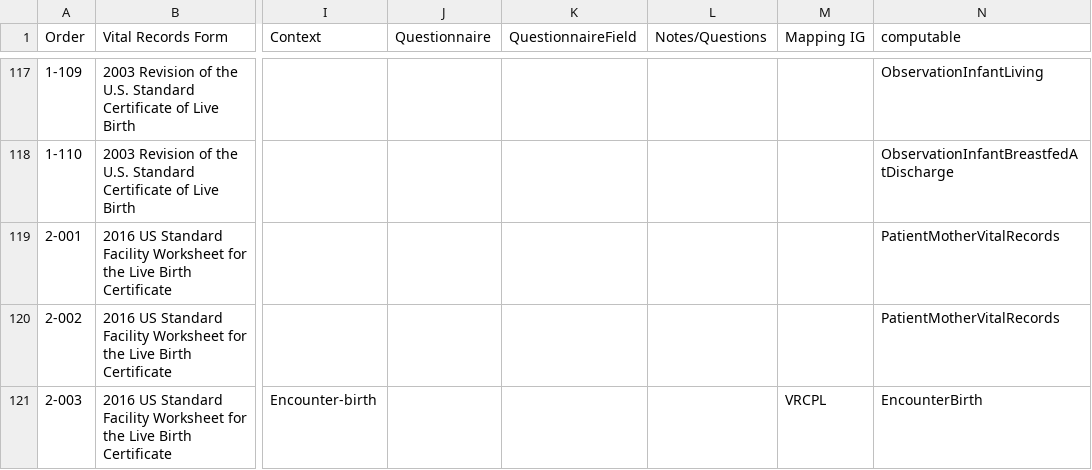
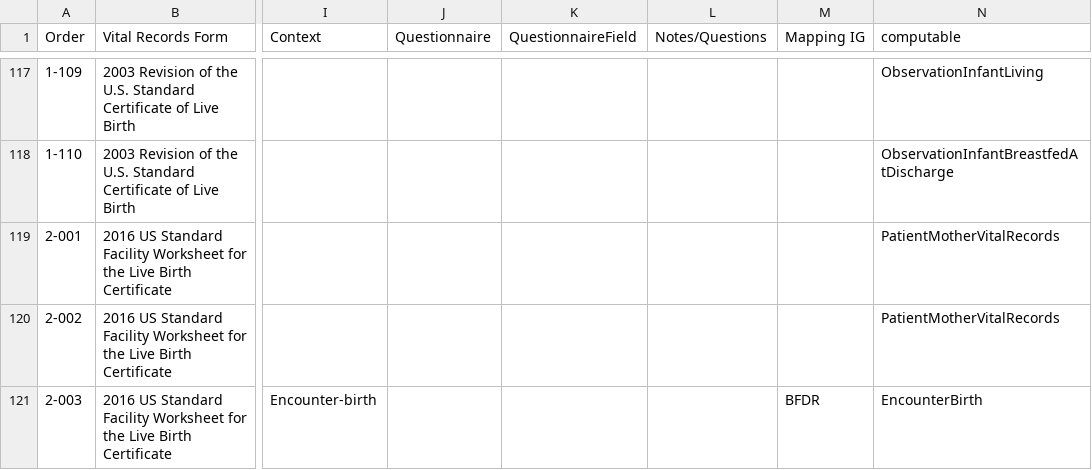
Before and after one commit to nightingaleproject/vital_records_sandbox_ig, a CSV file: input/mapping/BFDR_Forms_Mapping.csv, drawn as a sheet; only a part is shown, gaps mark what is left out; the diff covers the shown part only; the diff names each change by its address in the sheet, - before the commit and + after, or states it on an @@ line.

Commit message:
updating forms mapping sheet

```diff
--- a/input/mapping/BFDR_Forms_Mapping.csv
+++ b/input/mapping/BFDR_Forms_Mapping.csv
-M121 (Mapping IG): VRCPL
+M121 (Mapping IG): BFDR
```
Also changed, not shown: 14 edited cells elsewhere in this file.
